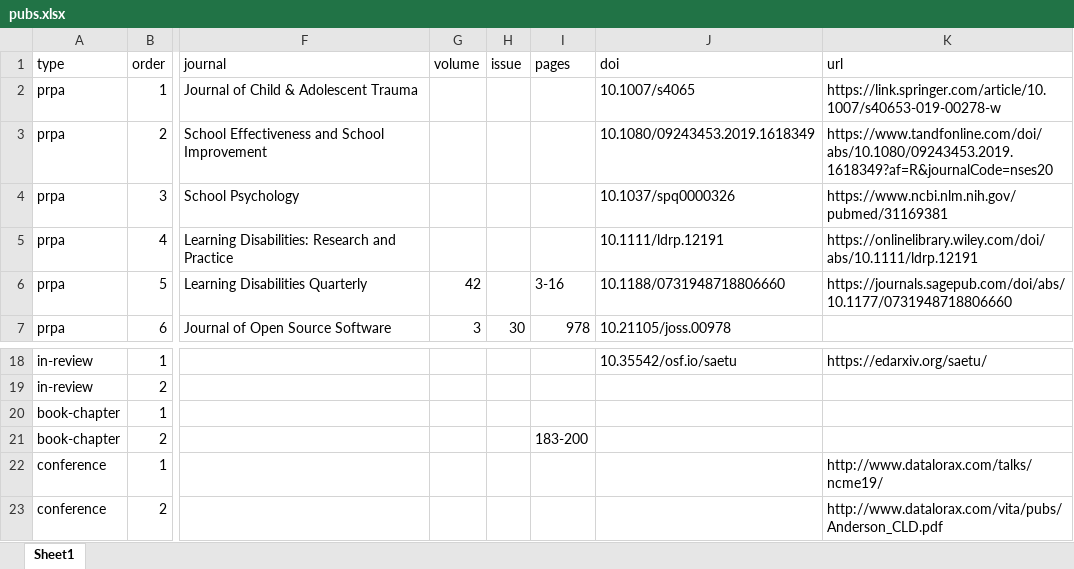
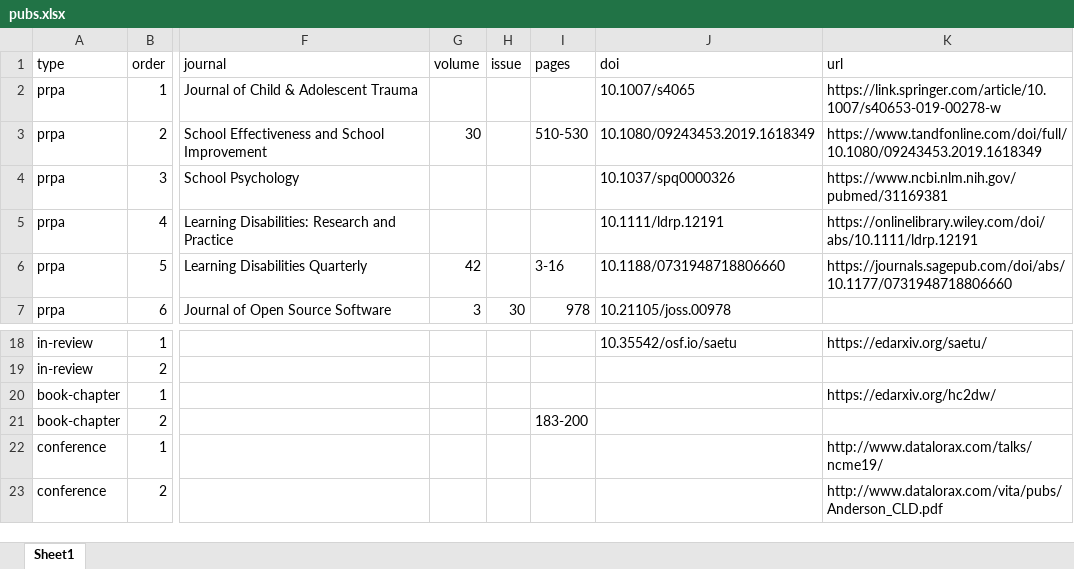
Before and after one commit to datalorax/anderson-cv, an Excel workbook: data/pubs.xlsx, sheet Sheet1, drawn as a sheet; only a part is shown, gaps mark what is left out; values as stored, in another font and other column widths than the file's, no borders; the diff names each change by its address in the sheet, - before the commit and + after, or states it on an @@ line.

```diff
--- a/data/pubs.xlsx (sheet Sheet1)
+++ b/data/pubs.xlsx (sheet Sheet1)
-G3 (volume): (empty)
+G3 (volume): 30
-I3 (pages): (empty)
+I3 (pages): 510-530
-K3 (url): https://www.tandfonline.com/doi/abs/10.1080/09243453.2019.1618349?af=R&journalCode=nses20
+K3 (url): https://www.tandfonline.com/doi/full/10.1080/09243453.2019.1618349
-K20 (url): (empty)
+K20 (url): https://edarxiv.org/hc2dw/
```
Also changed, not shown: data/cv_entries.xlsx, 2 other files.
